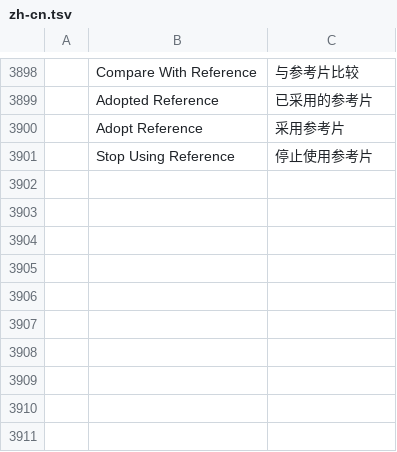
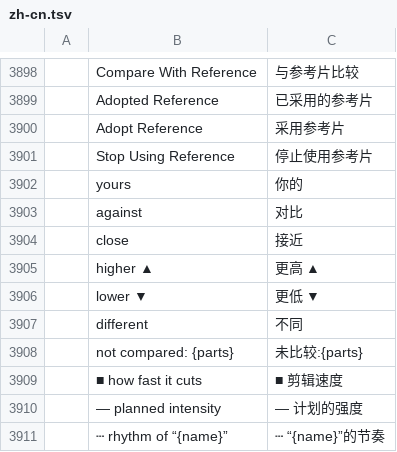
Before and after one commit to AdeThorMiwa/edith, a TSV file: crates/ui-egui/src/i18n/zh-cn.tsv, drawn as a sheet; only a part is shown, gaps mark what is left out.

```diff
--- a/crates/ui-egui/src/i18n/zh-cn.tsv
+++ b/crates/ui-egui/src/i18n/zh-cn.tsv
@@ -3901 +3901,11 @@
 	Stop Using Reference	停止使用参考片
+	yours	你的
+	against	对比
+	close	接近
+	higher ▲	更高 ▲
+	lower ▼	更低 ▼
+	different	不同
+	not compared: {parts}	未比较:{parts}
+	■ how fast it cuts	■ 剪辑速度
+	— planned intensity	— 计划的强度
+	┄ rhythm of “{name}”	┄ “{name}”的节奏
```
Also changed, not shown: crates/ui-egui/src/i18n/es.tsv, crates/ui-egui/src/i18n/ja.tsv, 8 other files.
